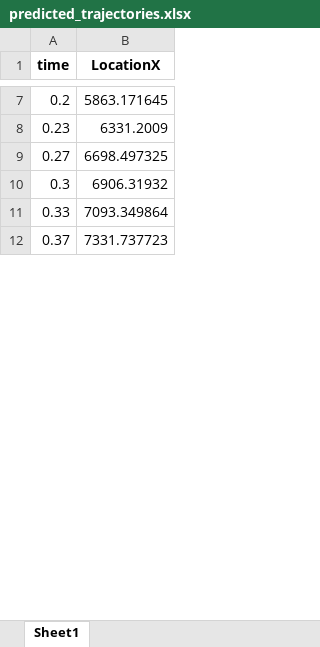
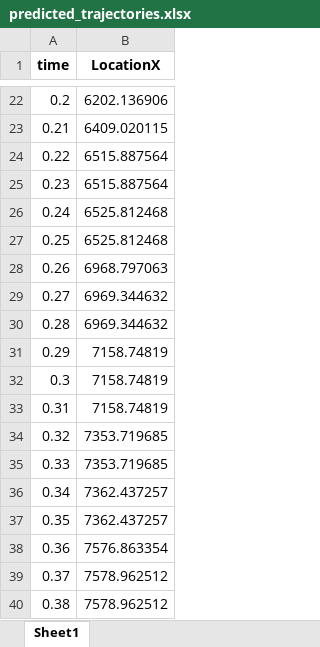
Before and after one commit to GeneralR3d/Badmintobot, an Excel workbook: predicted_trajectories.xlsx, sheet Sheet1, drawn as a sheet; only a part is shown, gaps mark what is left out; values as stored, in another font and other column widths than the file's, no borders; addresses are those after the commit; the diff covers the shown part only; the diff names each change by its address in the sheet, - before the commit and + after, or states it on an @@ line.

```diff
--- a/predicted_trajectories.xlsx (sheet Sheet1)
+++ b/predicted_trajectories.xlsx (sheet Sheet1)
-B22 (LocationX): 5863.171645
+B22 (LocationX): 6202.136906
+row 23: 0.21 | 6409.020115
+row 24: 0.22 | 6515.887564
-B25 (LocationX): 6331.2009
+B25 (LocationX): 6515.887564
+row 26: 0.24 | 6525.812468
+row 27: 0.25 | 6525.812468
+row 28: 0.26 | 6968.797063
-B29 (LocationX): 6698.497325
+B29 (LocationX): 6969.344632
+row 30: 0.28 | 6969.344632
+row 31: 0.29 | 7158.74819
-B32 (LocationX): 6906.31932
+B32 (LocationX): 7158.74819
+row 33: 0.31 | 7158.74819
+row 34: 0.32 | 7353.719685
-B35 (LocationX): 7093.349864
+B35 (LocationX): 7353.719685
+row 36: 0.34 | 7362.437257
+row 37: 0.35 | 7362.437257
+row 38: 0.36 | 7576.863354
-B39 (LocationX): 7331.737723
+B39 (LocationX): 7578.962512
+row 40: 0.38 | 7578.962512
```
Also changed, not shown: 131 added rows and 51 edited cells elsewhere in this sheet, Vision Trajectory2.xlsx, 3 other files.
